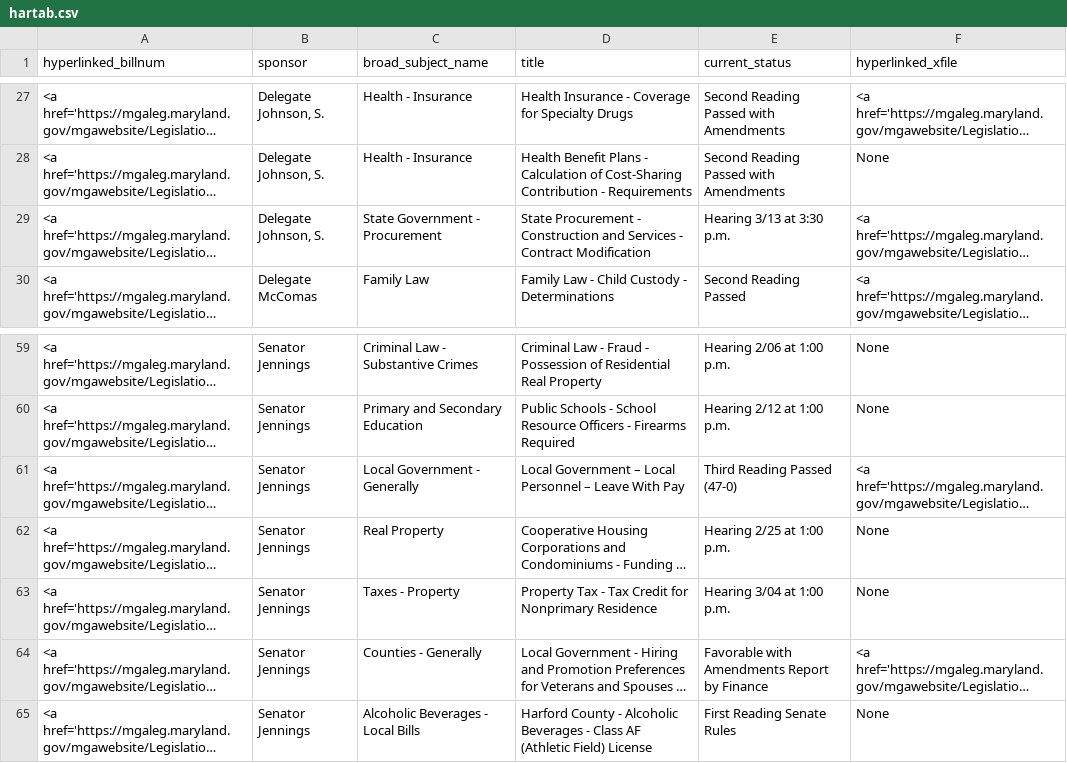
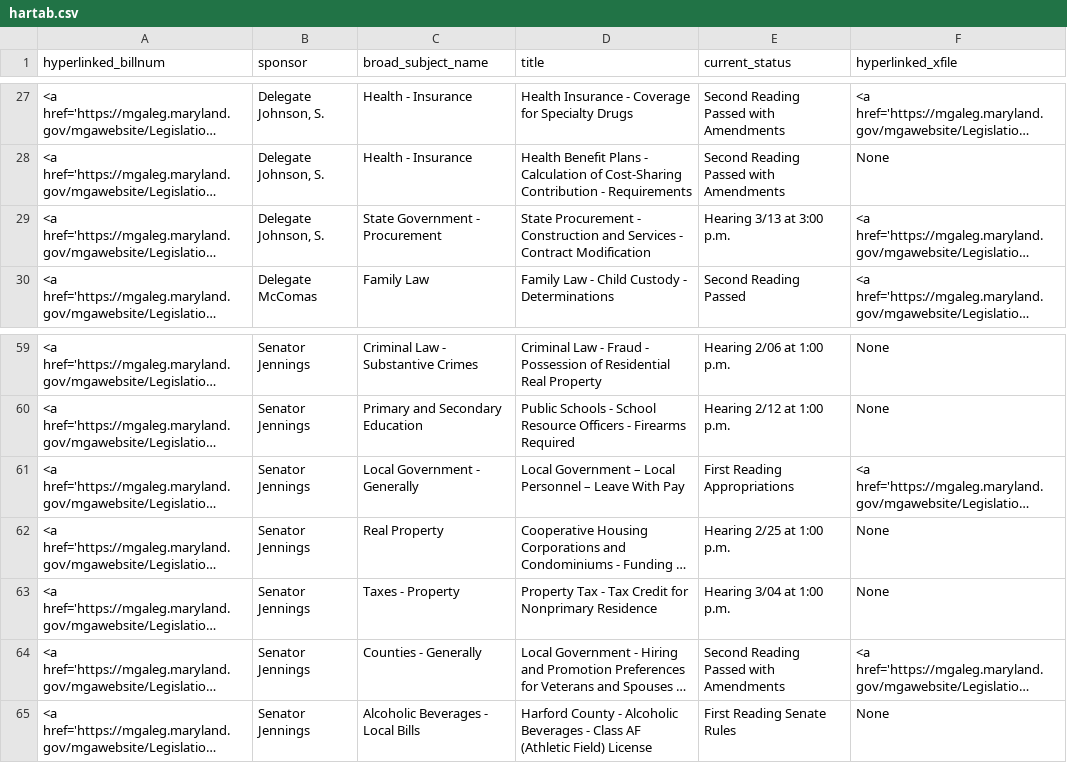
Before and after one commit to Baltimore-Sun/md-ga-bill-tracker, a CSV file: hartab.csv, drawn as a sheet; only a part is shown, gaps mark what is left out; long unchanged cells end in …; the diff names each change by its address in the sheet, - before the commit and + after, or states it on an @@ line.

```diff
--- a/hartab.csv
+++ b/hartab.csv
-E29 (current_status): Hearing 3/13 at 3:30 p.m.
+E29 (current_status): Hearing 3/13 at 3:00 p.m.
-E61 (current_status): Third Reading Passed (47-0)
+E61 (current_status): First Reading Appropriations
-E64 (current_status): Favorable with Amendments Report by Finance
+E64 (current_status): Second Reading Passed with Amendments
```
Also changed, not shown: aatab.csv, carrolltab.csv, 1 other file.
